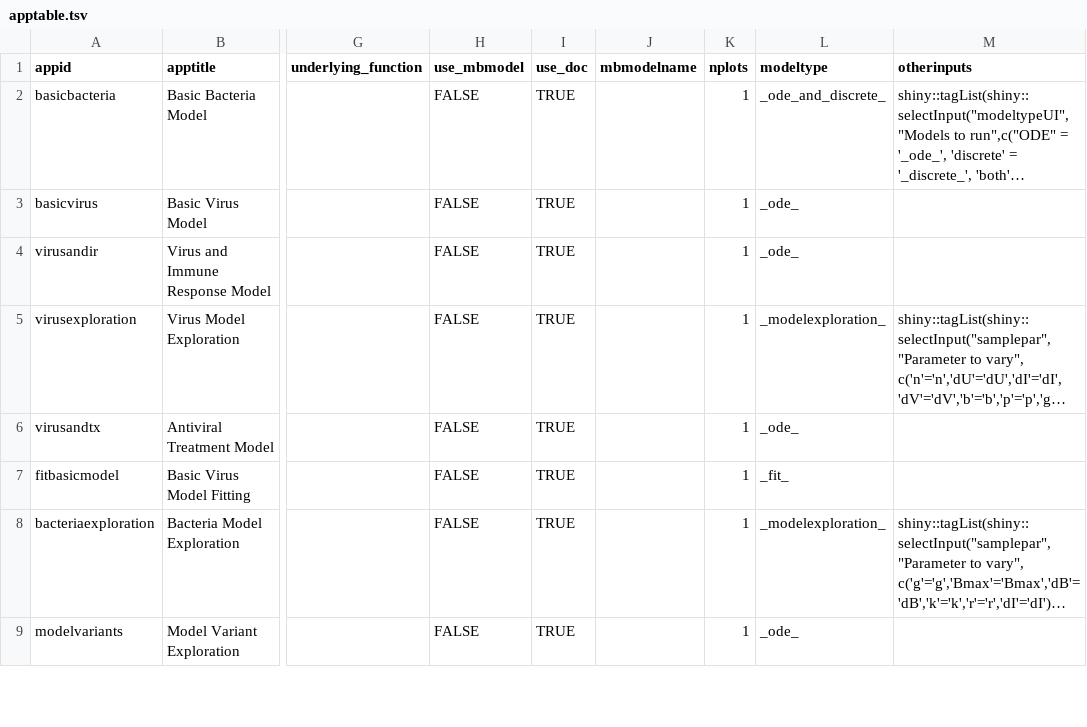
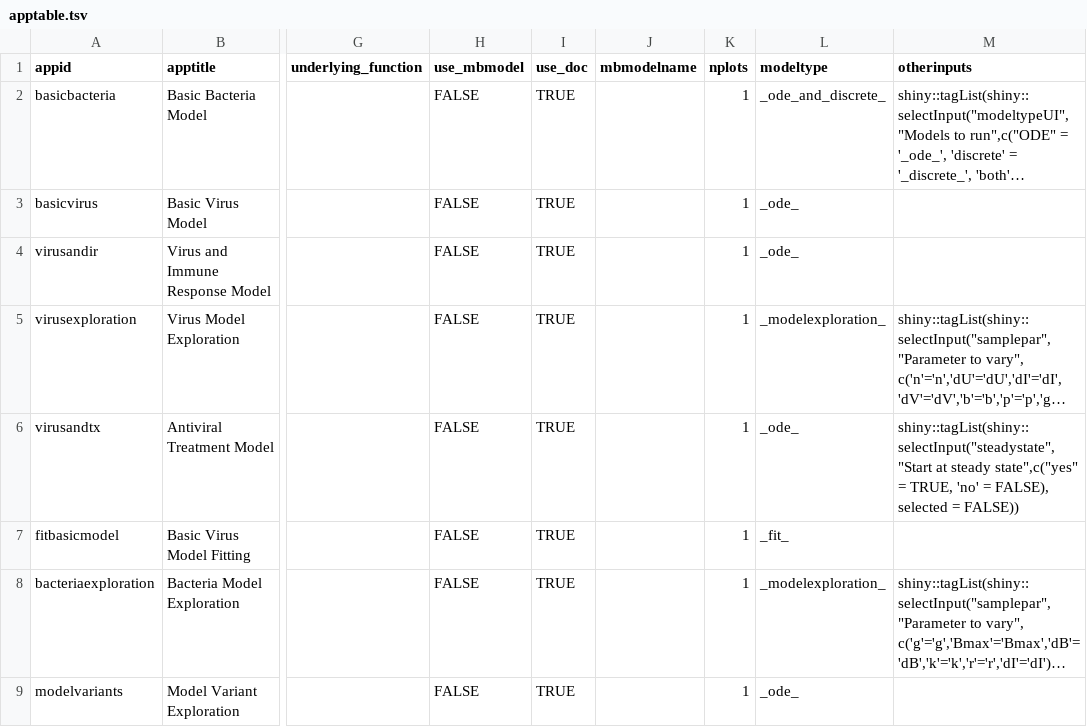
Before and after one commit to ahgroup/DSAIRM, a TSV file: inst/appinformation/apptable.tsv, drawn as a sheet; only a part is shown, gaps mark what is left out; long unchanged cells end in …; the diff names each change by its address in the sheet, - before the commit and + after, or states it on an @@ line.

```diff
--- a/inst/appinformation/apptable.tsv
+++ b/inst/appinformation/apptable.tsv
-M6 (otherinputs): (empty)
+M6 (otherinputs): shiny::tagList(shiny::selectInput("steadystate", "Start at steady state",c("yes" = TRUE, 'no' = FALSE), selected = FALSE))
```
Also changed, not shown: 4 other files.
